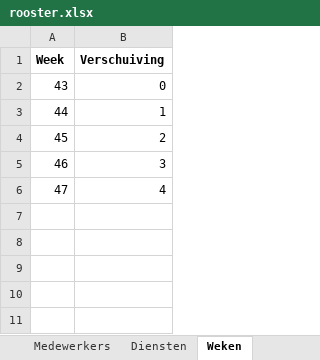
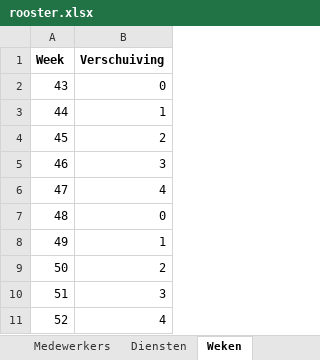
Before and after one commit to zrzmf4ws5b-cpu/Werkrooster, an Excel workbook: rooster.xlsx, sheet Weken, drawn as a sheet; values as stored, in another font and other column widths than the file's, no borders; the diff names each change by its address in the sheet, - before the commit and + after, or states it on an @@ line.

Commit message:
Add files via upload

```diff
--- a/rooster.xlsx (sheet Weken)
+++ b/rooster.xlsx (sheet Weken)
+row 7: 48 | 0
+row 8: 49 | 1
+row 9: 50 | 2
+row 10: 51 | 3
+row 11: 52 | 4
```
